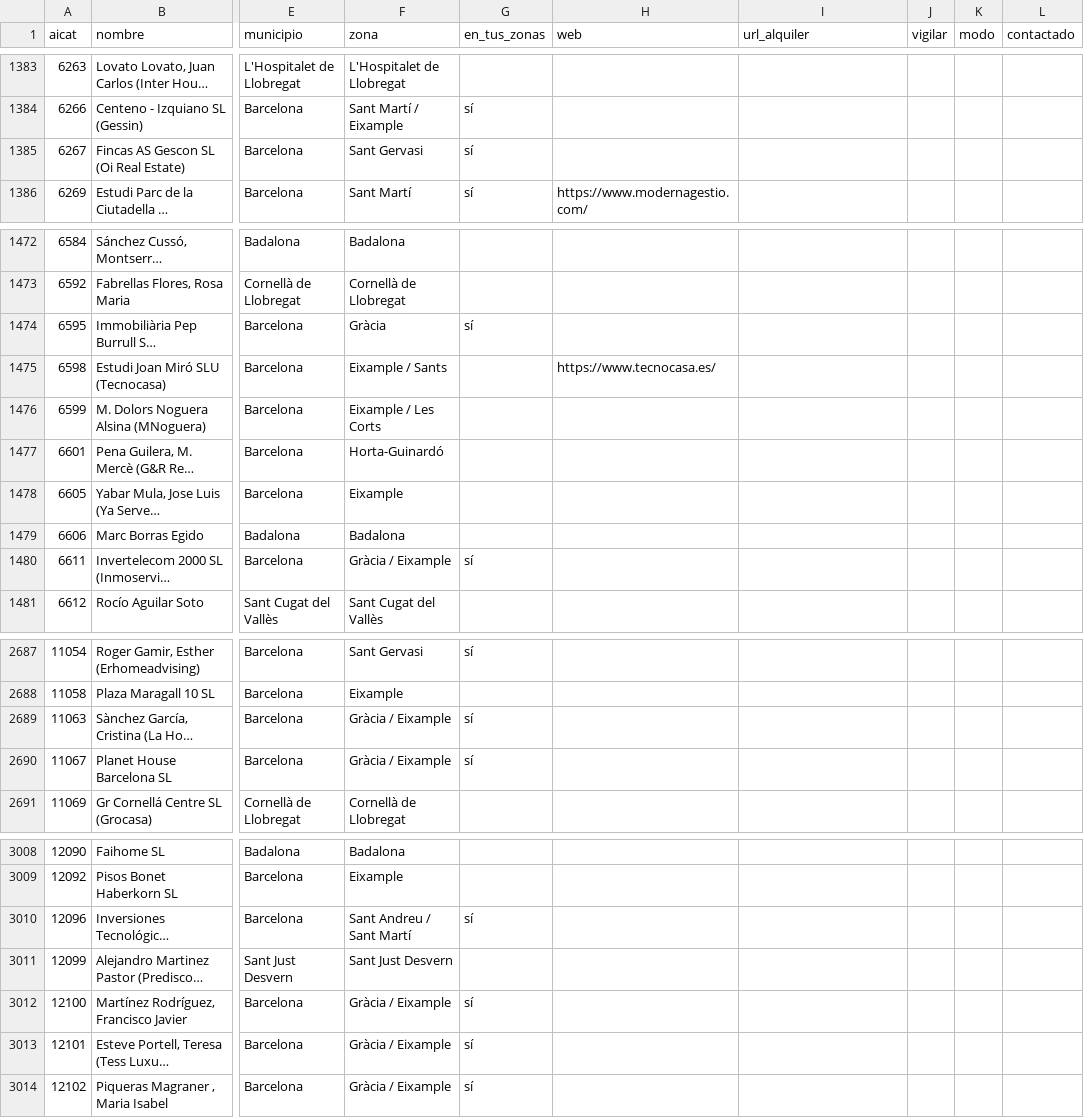
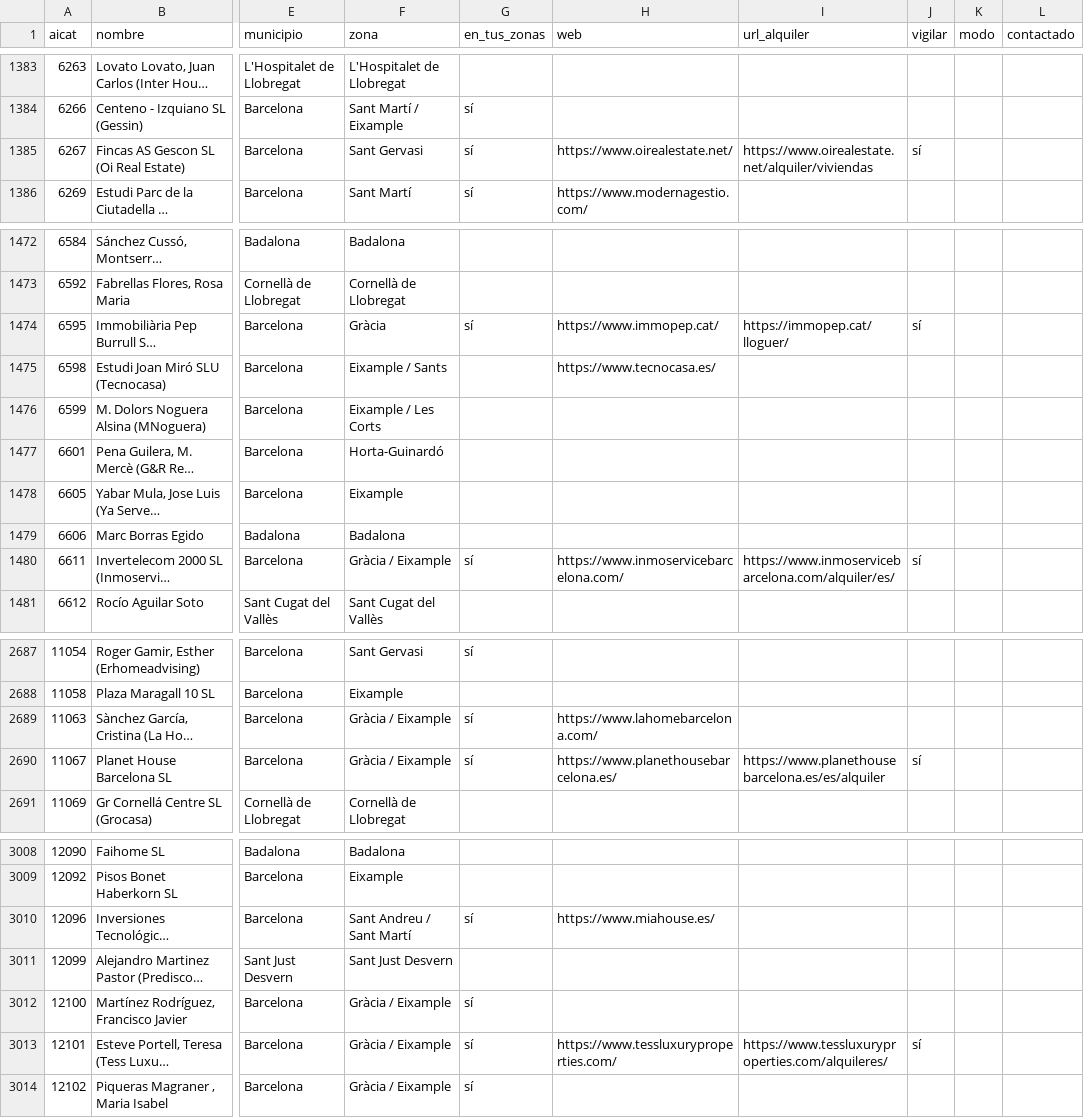
Before and after one commit to MarinaSallent/rastreador-pisos, a CSV file: agencias.csv, drawn as a sheet; only a part is shown, gaps mark what is left out; long unchanged cells end in …; the diff covers the shown part only; the diff names each change by its address in the sheet, - before the commit and + after, or states it on an @@ line.

```diff
--- a/agencias.csv
+++ b/agencias.csv
-H1385 (web): (empty)
+H1385 (web): https://www.oirealestate.net/
-I1385 (url_alquiler): (empty)
+I1385 (url_alquiler): https://www.oirealestate.net/alquiler/viviendas
-J1385 (vigilar): (empty)
+J1385 (vigilar): sí
-H1474 (web): (empty)
+H1474 (web): https://www.immopep.cat/
-I1474 (url_alquiler): (empty)
+I1474 (url_alquiler): https://immopep.cat/lloguer/
-J1474 (vigilar): (empty)
+J1474 (vigilar): sí
-H1480 (web): (empty)
+H1480 (web): https://www.inmoservicebarcelona.com/
-I1480 (url_alquiler): (empty)
+I1480 (url_alquiler): https://www.inmoservicebarcelona.com/alquiler/es/
-J1480 (vigilar): (empty)
+J1480 (vigilar): sí
-H2689 (web): (empty)
+H2689 (web): https://www.lahomebarcelona.com/
-H2690 (web): (empty)
+H2690 (web): https://www.planethousebarcelona.es/
-I2690 (url_alquiler): (empty)
+I2690 (url_alquiler): https://www.planethousebarcelona.es/es/alquiler
-J2690 (vigilar): (empty)
+J2690 (vigilar): sí
-H3010 (web): (empty)
+H3010 (web): https://www.miahouse.es/
-H3013 (web): (empty)
+H3013 (web): https://www.tessluxuryproperties.com/
-I3013 (url_alquiler): (empty)
+I3013 (url_alquiler): https://www.tessluxuryproperties.com/alquileres/
-J3013 (vigilar): (empty)
+J3013 (vigilar): sí
```
Also changed, not shown: 102 edited cells elsewhere in this file, 1 other file.
